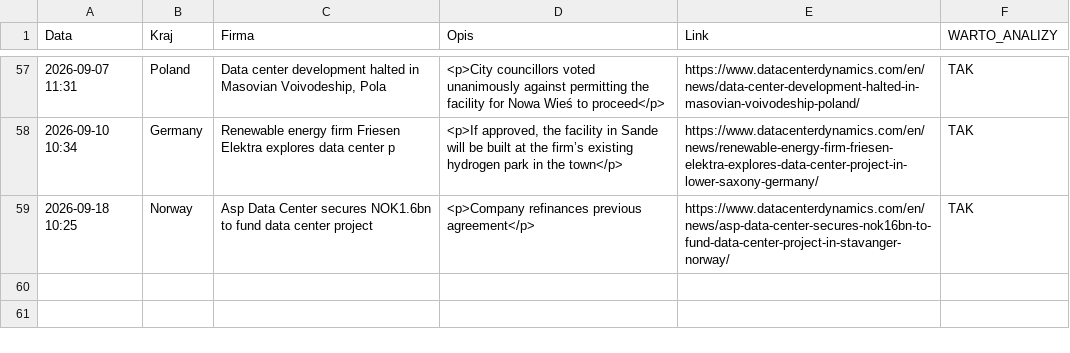
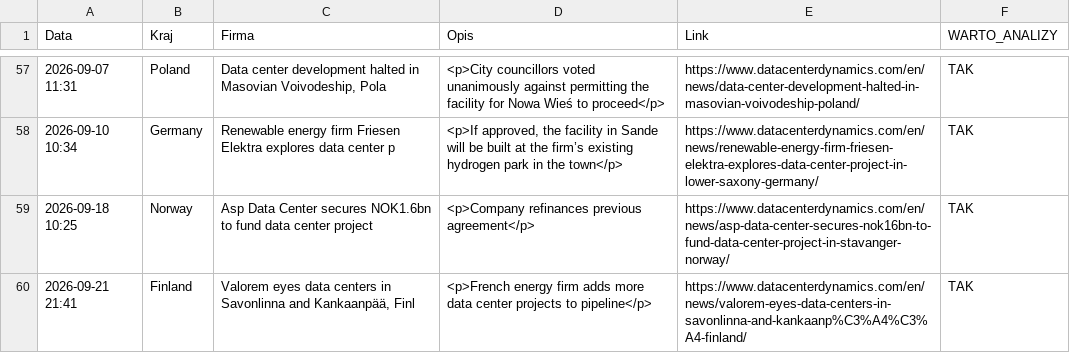
Before and after one commit to pjakobczyk/data-center-monitor, a CSV file: data_center_monitoring.csv, drawn as a sheet; only a part is shown, gaps mark what is left out; the diff names each change by its address in the sheet, - before the commit and + after, or states it on an @@ line.

```diff
--- a/data_center_monitoring.csv
+++ b/data_center_monitoring.csv
+row 60: 2026-09-21 21:41 | Finland | Valorem eyes data centers in Savonlinna and Kankaanpää, Finl | <p>French energy firm adds more data center projects to pipeline</p> | https://www.datacenterdynamics.com/en/news/valorem-eyes-data-centers-in-savonlinna-and-kankaanp%C3%A4%C3%A4-finland/ | TAK
```
Also changed, not shown: 2 other files.
